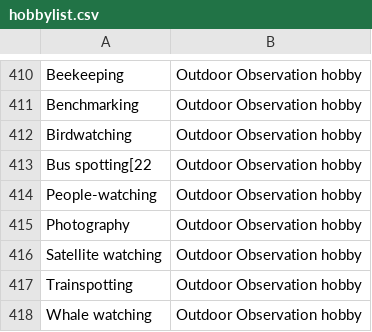
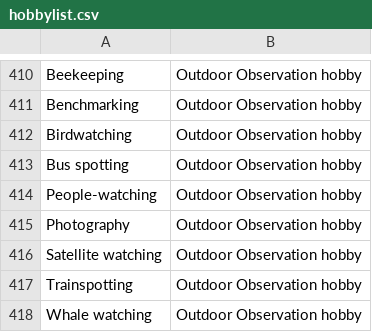
Before and after one commit to Danie83/SoRe, a CSV file: datasets/hobbylist.csv, drawn as a sheet; only a part is shown, gaps mark what is left out.

```diff
--- a/datasets/hobbylist.csv
+++ b/datasets/hobbylist.csv
@@ -412,3 +412,3 @@ Benchmarking,Outdoor Observation hobby
 Birdwatching,Outdoor Observation hobby
-Bus spotting[22,Outdoor Observation hobby
+Bus spotting,Outdoor Observation hobby
 People-watching,Outdoor Observation hobby
```
Also changed, not shown: 22 other files.
